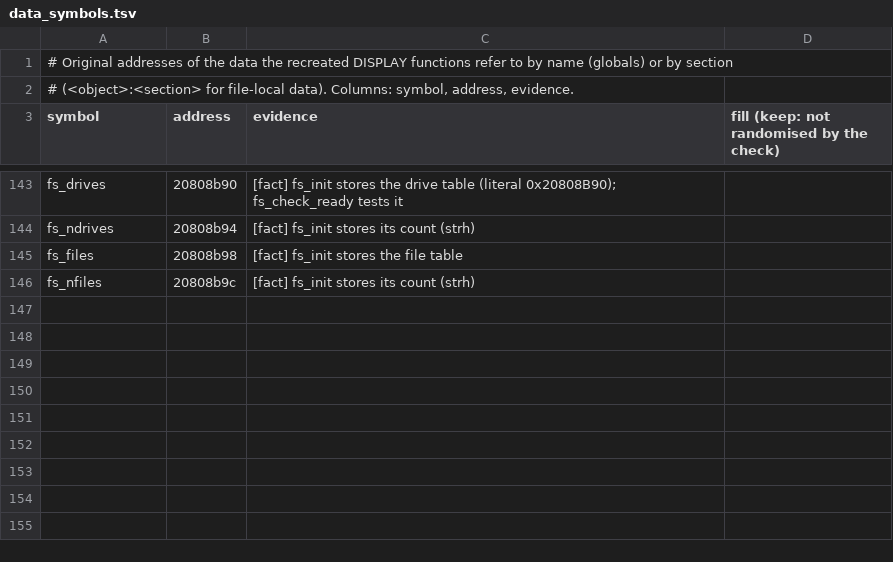
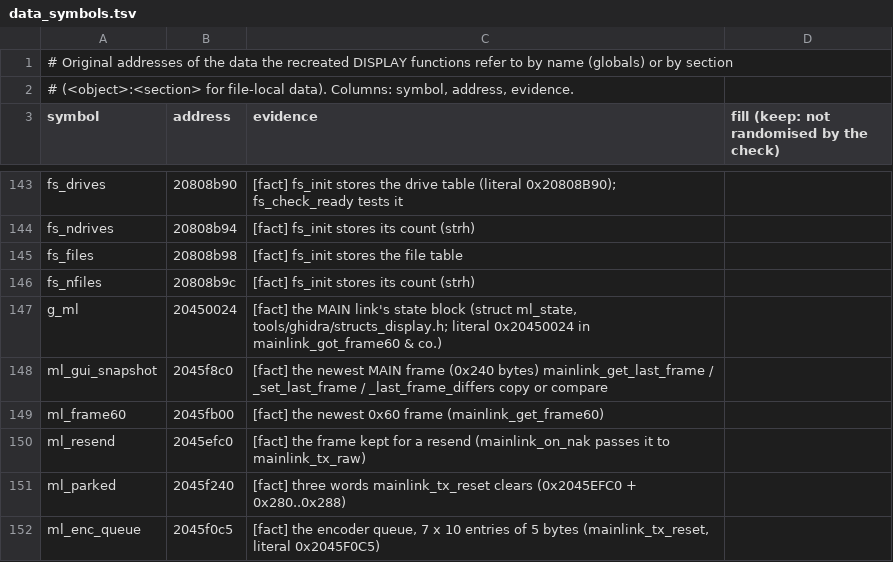
Before and after one commit to Reid-n0rc/FT-710_Firmware, a TSV file: src/display/data_symbols.tsv, drawn as a sheet; only a part is shown, gaps mark what is left out; the diff names each change by its address in the sheet, - before the commit and + after, or states it on an @@ line.

```diff
--- a/src/display/data_symbols.tsv
+++ b/src/display/data_symbols.tsv
+row 147: g_ml | 20450024 | [fact] the MAIN link's state block (struct ml_state, tools/ghidra/structs_display.h; literal 0x20450024 in mainlink_got_frame60 & co.)
+row 148: ml_gui_snapshot | 2045f8c0 | [fact] the newest MAIN frame (0x240 bytes) mainlink_get_last_frame / _set_last_frame / _last_frame_differs copy or compare
+row 149: ml_frame60 | 2045fb00 | [fact] the newest 0x60 frame (mainlink_get_frame60)
+row 150: ml_resend | 2045efc0 | [fact] the frame kept for a resend (mainlink_on_nak passes it to mainlink_tx_raw)
+row 151: ml_parked | 2045f240 | [fact] three words mainlink_tx_reset clears (0x2045EFC0 + 0x280..0x288)
+row 152: ml_enc_queue | 2045f0c5 | [fact] the encoder queue, 7 x 10 entries of 5 bytes (mainlink_tx_reset, literal 0x2045F0C5)
```
Also changed, not shown: src/display/aliases.tsv, 1 other file.
